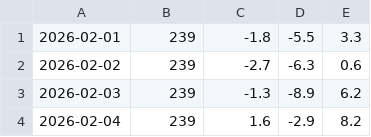
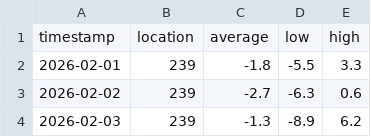
Before and after one commit to freshmea/kuBig2026, a CSV file: python_example/data/ta_20260527093811.csv, drawn as a sheet; only a part is shown; the shorter side is filled out with more unchanged rows.

```diff
--- a/python_example/data/ta_20260527093811.csv
+++ b/python_example/data/ta_20260527093811.csv
@@ -1 +1,2 @@
+timestamp,location,average,low,high
 2026-02-01,239,-1.8,-5.5,3.3
```
Also changed, not shown: 1 other file.
